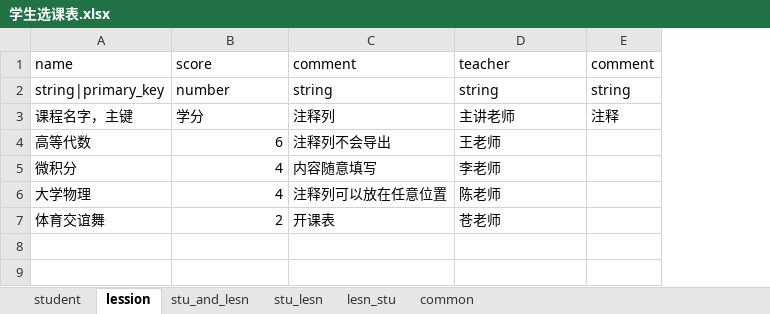
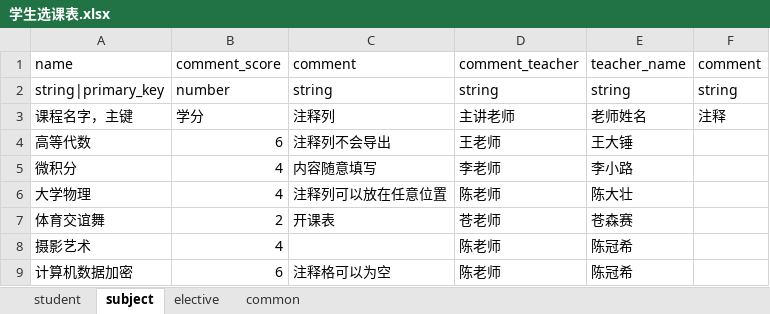
Before and after one commit to lanyuzdd/Excel2Ts, an Excel workbook: assets/excel/学生选课表.xlsx, sheet subject, drawn as a sheet; values as stored, in another font and other column widths than the file's, no borders; the diff names each change by its address in the sheet, - before the commit and + after, or states it on an @@ line.

```diff
--- a/assets/excel/学生选课表.xlsx (sheet subject)
+++ b/assets/excel/学生选课表.xlsx (sheet subject)
-sheet tab: lession
+sheet tab: subject
-sheet tab: stu_and_lesn
+sheet tab: elective
-sheet tab: stu_lesn
-sheet tab: lesn_stu
+column E (teacher_name), rows 2-7: string | 老师姓名 | 王大锤 | 李小路 | 陈大壮 | 苍森赛
-B1: score
+B1: comment_score
-D1: teacher
+D1: comment_teacher
+row 8: 摄影艺术 | 4 |  | 陈老师 | 陈冠希
+row 9: 计算机数据加密 | 6 | 注释格可以为空 | 陈老师 | 陈冠希
```
Also changed, not shown: sheet elective, sheet common, sheet student, 14 other files.
